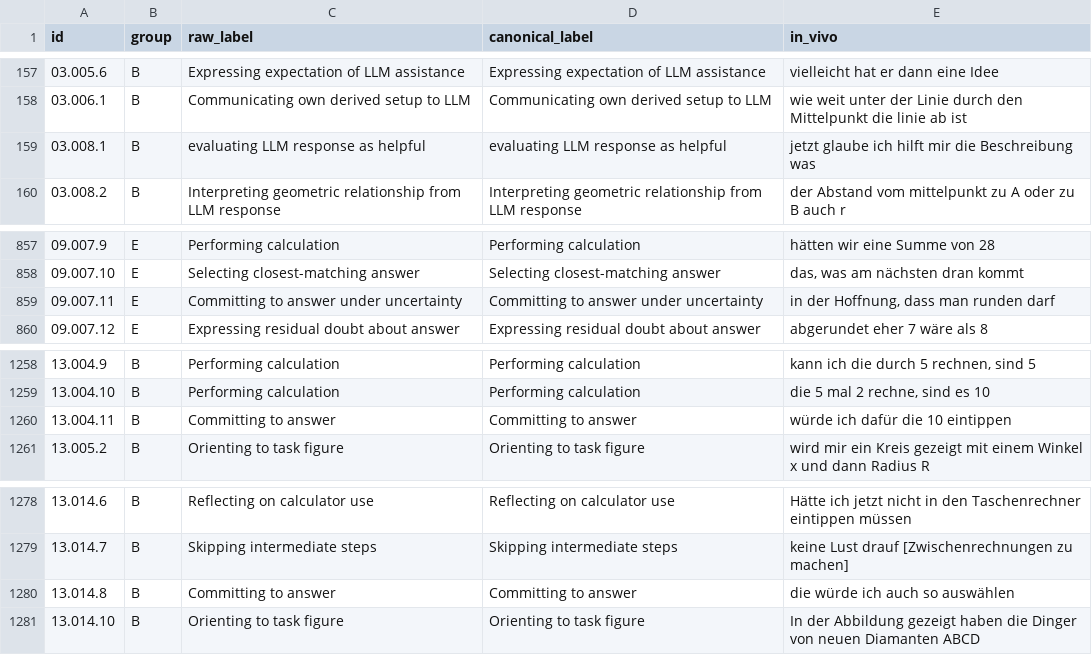
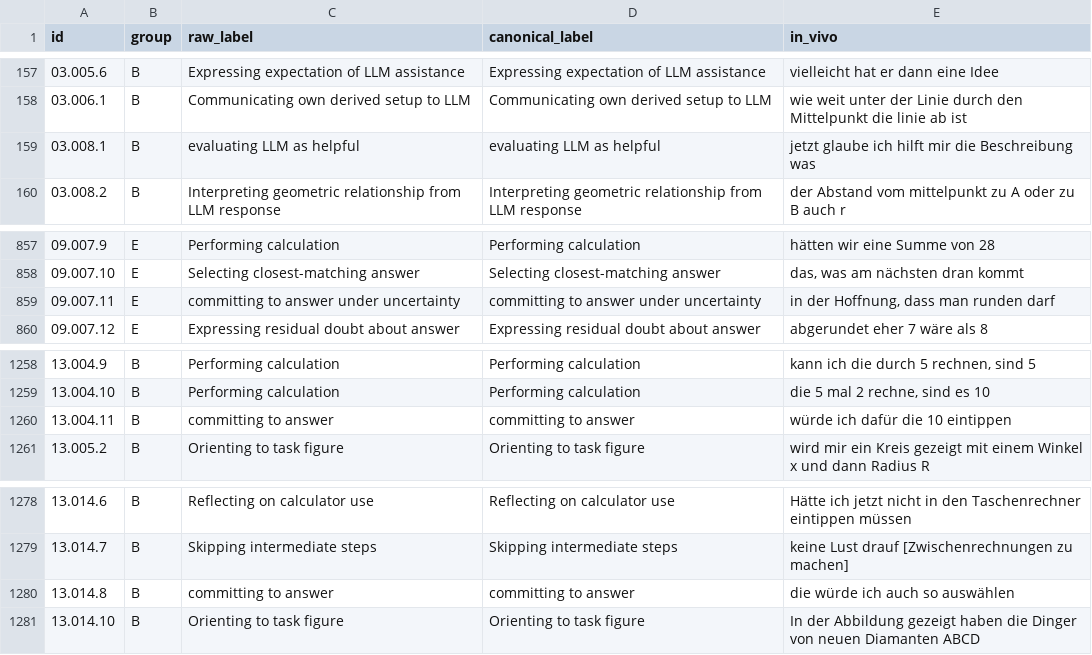
Before and after one commit to nimble-byte/thesis-code, a CSV file: transcripts/codebooks/codebook_v0.csv, drawn as a sheet; only a part is shown, gaps mark what is left out.

```diff
--- a/transcripts/codebooks/codebook_v0.csv
+++ b/transcripts/codebooks/codebook_v0.csv
@@ -158,3 +158,3 @@ id,group,raw_label,canonical_label,in_vivo
 03.006.1,B,Communicating own derived setup to LLM,Communicating own derived setup to LLM,wie weit unter der Linie durch den Mittelpunkt die linie ab ist
-03.008.1,B,evaluating LLM response as helpful,evaluating LLM response as helpful,jetzt glaube ich hilft mir die Beschreibung was
+03.008.1,B,evaluating LLM as helpful,evaluating LLM as helpful,jetzt glaube ich hilft mir die Beschreibung was
 03.008.2,B,Interpreting geometric relationship from LLM response,Interpreting geometric relationship from LLM response,der Abstand vom mittelpunkt zu A oder zu B auch r
@@ -858,3 +858,3 @@ id,group,raw_label,canonical_label,in_vivo
 09.007.10,E,Selecting closest-matching answer,Selecting closest-matching answer,"das, was am nächsten dran kommt"
-09.007.11,E,Committing to answer under uncertainty,Committing to answer under uncertainty,"in der Hoffnung, dass man runden darf"
+09.007.11,E,committing to answer under uncertainty,committing to answer under uncertainty,"in der Hoffnung, dass man runden darf"
 09.007.12,E,Expressing residual doubt about answer,Expressing residual doubt about answer,abgerundet eher 7 wäre als 8
@@ -1259,3 +1259,3 @@ id,group,raw_label,canonical_label,in_vivo
 13.004.10,B,Performing calculation,Performing calculation,"die 5 mal 2 rechne, sind es 10"
-13.004.11,B,Committing to answer,Committing to answer,würde ich dafür die 10 eintippen
+13.004.11,B,committing to answer,committing to answer,würde ich dafür die 10 eintippen
 13.005.2,B,Orienting to task figure,Orienting to task figure,wird mir ein Kreis gezeigt mit einem Winkel x und dann Radius R
@@ -1279,3 +1279,3 @@ id,group,raw_label,canonical_label,in_vivo
 13.014.7,B,Skipping intermediate steps,Skipping intermediate steps,keine Lust drauf [Zwischenrechnungen zu machen]
-13.014.8,B,Committing to answer,Committing to answer,die würde ich auch so auswählen
+13.014.8,B,committing to answer,committing to answer,die würde ich auch so auswählen
 13.014.10,B,Orienting to task figure,Orienting to task figure,In der Abbildung gezeigt haben die Dinger von neuen Diamanten ABCD
```
Also changed, not shown: transcripts/codebooks/codebook_v1.csv, transcripts/codebooks/codebook_v2.csv, 7 other files.
